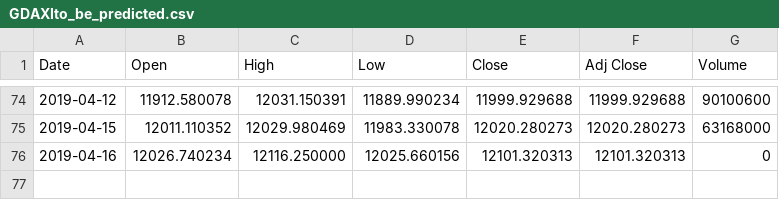
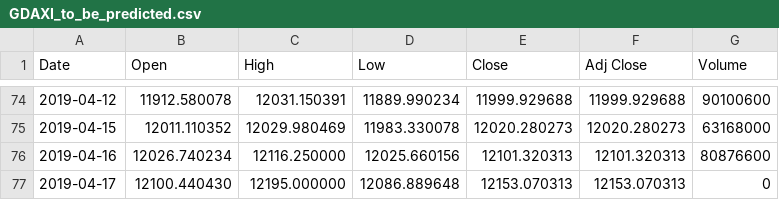
Before and after one commit to spispes/tesorflor-dax-prediction, a CSV file: daten/GDAXI_to_be_predicted.csv (was daten/GDAXIto_be_predicted.csv), drawn as a sheet; only a part is shown, gaps mark what is left out.

```diff
--- a/daten/GDAXIto_be_predicted.csv
+++ b/daten/GDAXI_to_be_predicted.csv
@@ -75,2 +75,3 @@ Date,Open,High,Low,Close,Adj Close,Volume
 2019-04-15,12011.110352,12029.980469,11983.330078,12020.280273,12020.280273,63168000
-2019-04-16,12026.740234,12116.250000,12025.660156,12101.320313,12101.320313,0
+2019-04-16,12026.740234,12116.250000,12025.660156,12101.320313,12101.320313,80876600
+2019-04-17,12100.440430,12195.000000,12086.889648,12153.070313,12153.070313,0
```
Also changed, not shown: 17 other files.
